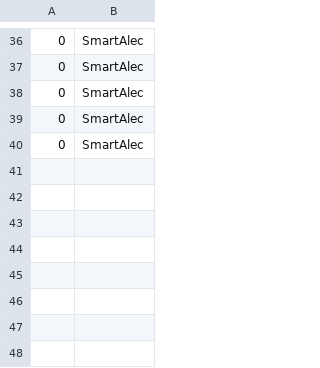
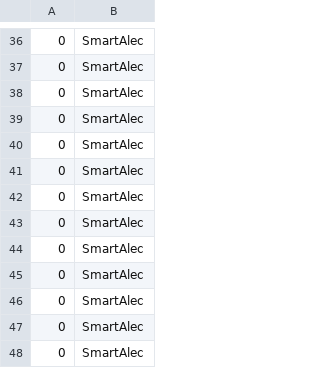
Before and after one commit to SwiftSniper123/CapstoneVAST, a CSV file: CapstoneProject/AVColDetInit.csv, drawn as a sheet; only a part is shown, gaps mark what is left out.

```diff
--- a/CapstoneProject/AVColDetInit.csv
+++ b/CapstoneProject/AVColDetInit.csv
@@ -40 +40,9 @@
 0,SmartAlec
+0,SmartAlec
+0,SmartAlec
+0,SmartAlec
+0,SmartAlec
+0,SmartAlec
+0,SmartAlec
+0,SmartAlec
+0,SmartAlec
```
Also changed, not shown: 11 other files.
